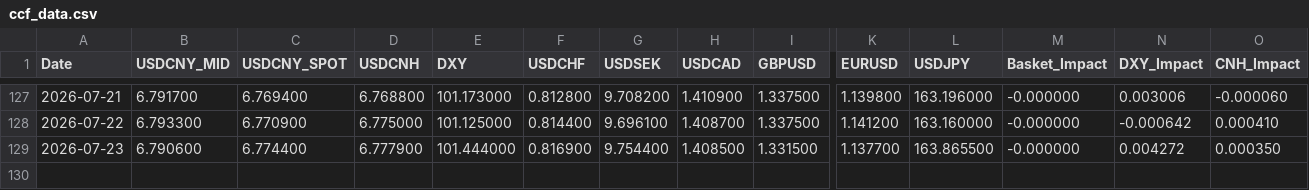
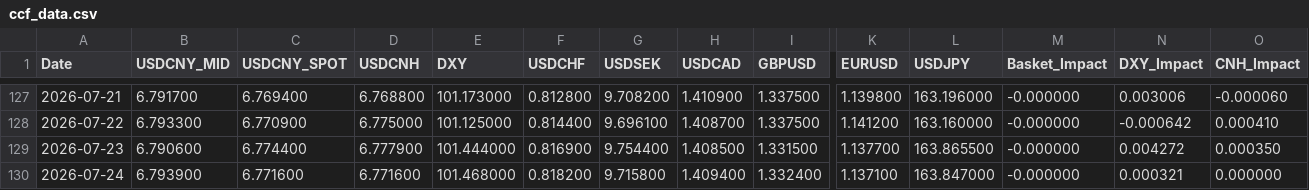
Before and after one commit to MlittleFriend/LittleHelper4CCF, a CSV file: ccf_data.csv, drawn as a sheet; only a part is shown, gaps mark what is left out; rows hold the shown columns only; the diff names each change by its address in the sheet, - before the commit and + after, or states it on an @@ line.

```diff
--- a/ccf_data.csv
+++ b/ccf_data.csv
+row 130: 2026-07-24 | 6.793900 | 6.771600 | 6.771600 | 101.468000 | 0.818200 | 9.715800 | 1.409400 | 1.332400 | 1.137100 | 163.847000 | -0.000000 | 0.000321 | 0.000000
```
